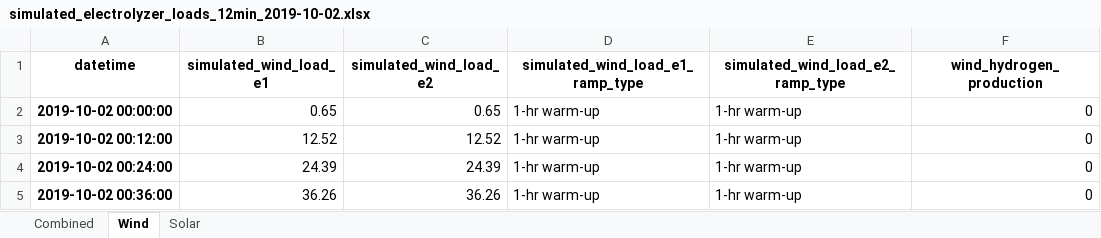
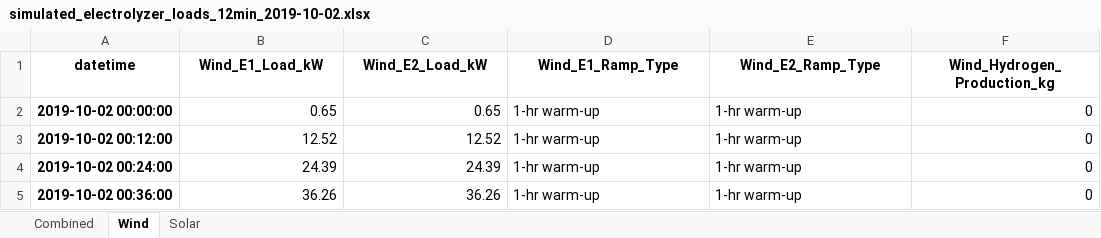
Before and after one commit to Lauvera132/ut_h2_protohub_simulation, an Excel workbook: simulated_electrolyzer_loads_12min_2019-10-02.xlsx, sheet Wind, drawn as a sheet; only a part is shown; values as stored, in another font and other column widths than the file's, no borders; the diff names each change by its address in the sheet, - before the commit and + after, or states it on an @@ line.

```diff
--- a/simulated_electrolyzer_loads_12min_2019-10-02.xlsx (sheet Wind)
+++ b/simulated_electrolyzer_loads_12min_2019-10-02.xlsx (sheet Wind)
-B1: simulated_wind_load_e1
+B1: Wind_E1_Load_kW
-C1: simulated_wind_load_e2
+C1: Wind_E2_Load_kW
-D1: simulated_wind_load_e1_ramp_type
+D1: Wind_E1_Ramp_Type
-E1: simulated_wind_load_e2_ramp_type
+E1: Wind_E2_Ramp_Type
-F1: wind_hydrogen_production
+F1: Wind_Hydrogen_Production_kg
```
Also changed, not shown: sheet Solar, sheet Combined, 2 other files.
